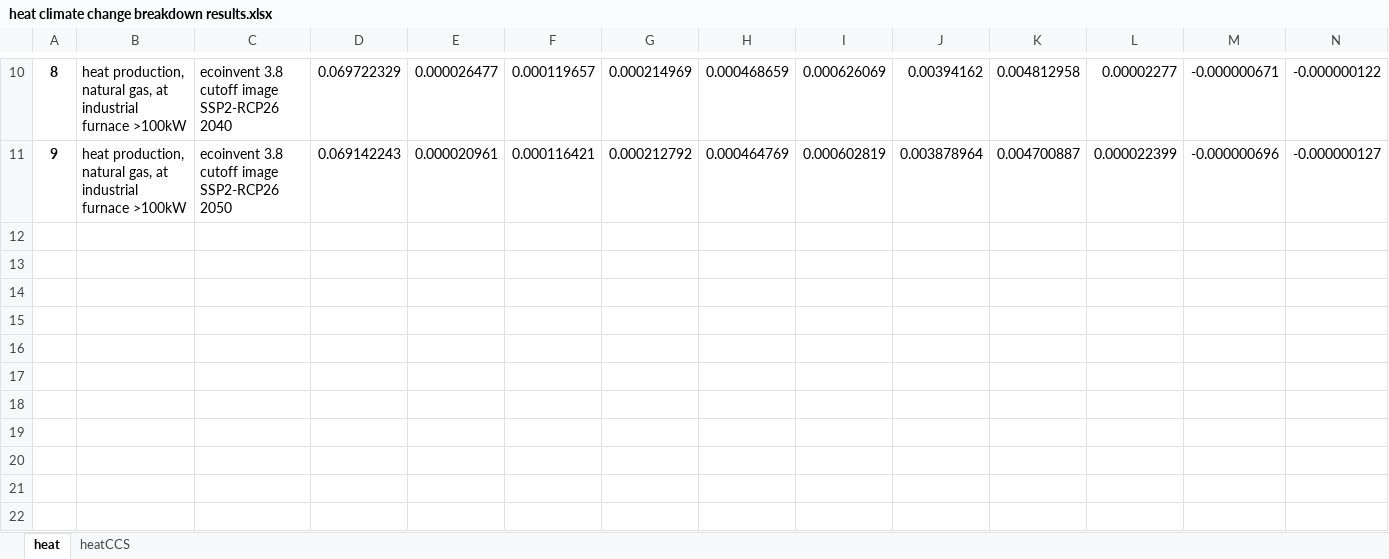
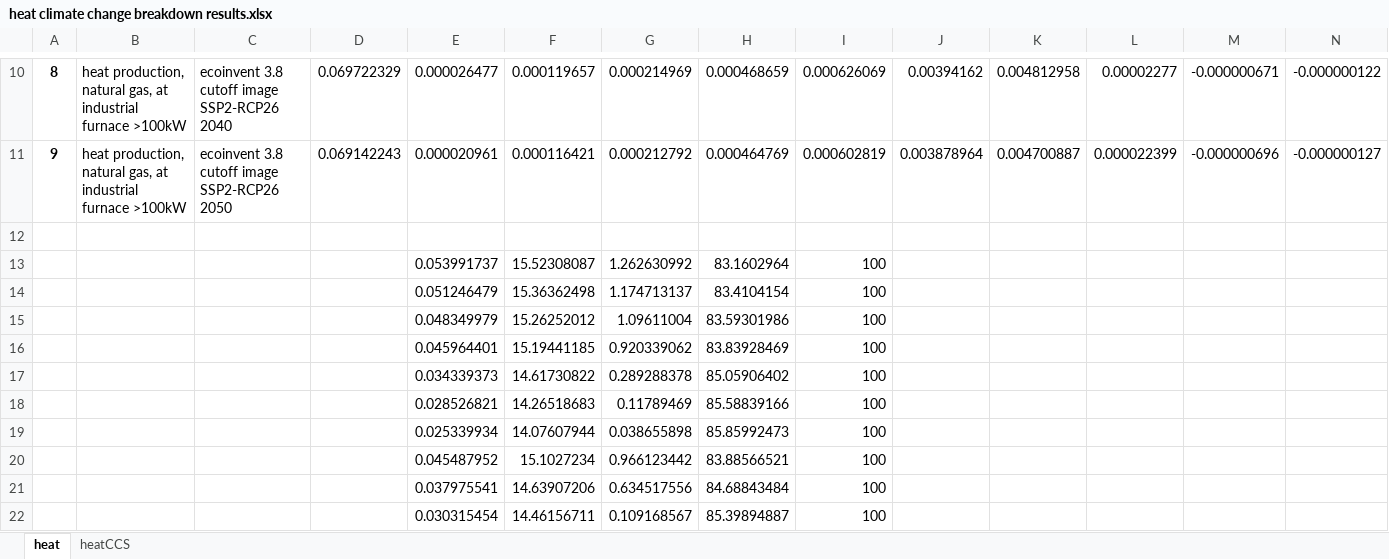
Before and after one commit to abhix2704/Prospective-LCA, an Excel workbook: Results/Phase 2/heat climate change breakdown results.xlsx, sheet heat, drawn as a sheet; only a part is shown, gaps mark what is left out; values as stored, in another font and other column widths than the file's, no borders; rows hold the shown columns only; the diff names each change by its address in the sheet, - before the commit and + after, or states it on an @@ line.

```diff
--- a/Results/Phase 2/heat climate change breakdown results.xlsx (sheet heat)
+++ b/Results/Phase 2/heat climate change breakdown results.xlsx (sheet heat)
+row 12: (empty)
+row 13:  |  |  |  | 0.053991737 | 15.52308087 | 1.262630992 | 83.1602964 | 100
+row 14:  |  |  |  | 0.051246479 | 15.36362498 | 1.174713137 | 83.4104154 | 100
+row 15:  |  |  |  | 0.048349979 | 15.26252012 | 1.09611004 | 83.59301986 | 100
+row 16:  |  |  |  | 0.045964401 | 15.19441185 | 0.920339062 | 83.83928469 | 100
+row 17:  |  |  |  | 0.034339373 | 14.61730822 | 0.289288378 | 85.05906402 | 100
+row 18:  |  |  |  | 0.028526821 | 14.26518683 | 0.11789469 | 85.58839166 | 100
+row 19:  |  |  |  | 0.025339934 | 14.07607944 | 0.038655898 | 85.85992473 | 100
+row 20:  |  |  |  | 0.045487952 | 15.1027234 | 0.966123442 | 83.88566521 | 100
+row 21:  |  |  |  | 0.037975541 | 14.63907206 | 0.634517556 | 84.68843484 | 100
+row 22:  |  |  |  | 0.030315454 | 14.46156711 | 0.109168567 | 85.39894887 | 100
```
Also changed, not shown: Raw data/lci-Abhi image SSP2-Base 2020 latest.xlsx, 23 other files.
